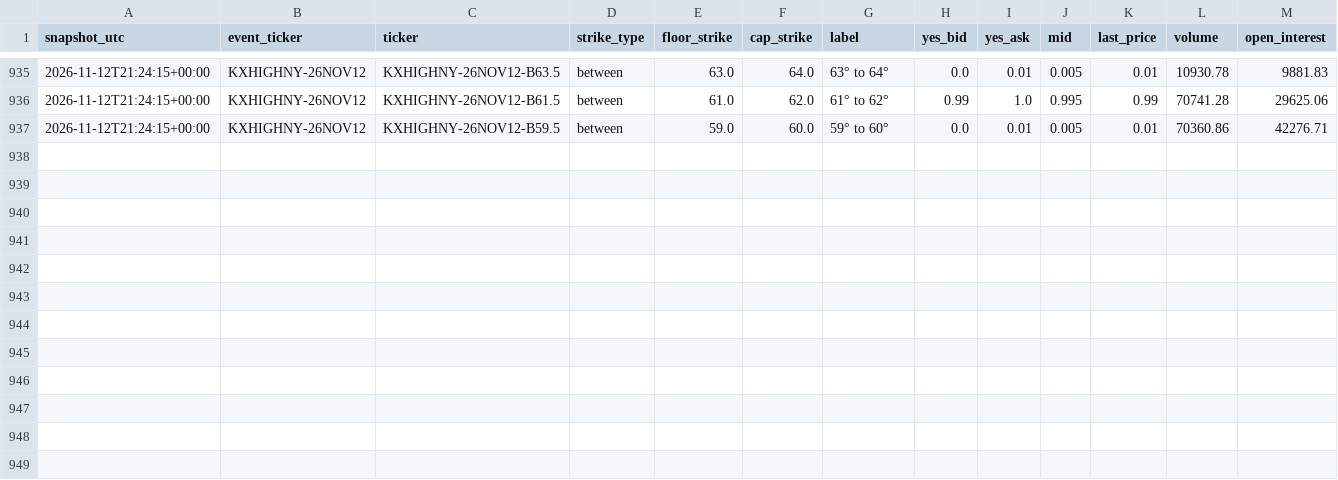
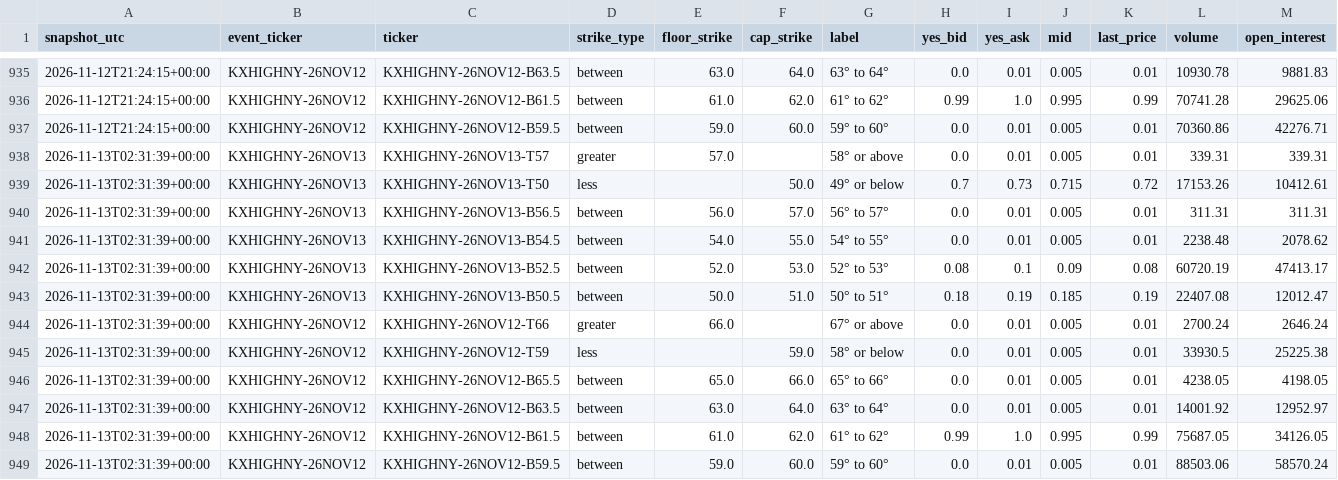
Before and after one commit to mg3647/market-data, a CSV file: data/kalshi/kxhighny_snapshots.csv, drawn as a sheet; only a part is shown, gaps mark what is left out; rows hold the shown columns only; the diff names each change by its address in the sheet, - before the commit and + after, or states it on an @@ line.

```diff
--- a/data/kalshi/kxhighny_snapshots.csv
+++ b/data/kalshi/kxhighny_snapshots.csv
+row 938: 2026-11-13T02:31:39+00:00 | KXHIGHNY-26NOV13 | KXHIGHNY-26NOV13-T57 | greater | 57.0 |  | 58° or above | 0.0 | 0.01 | 0.005 | 0.01 | 339.31 | 339.31
+row 939: 2026-11-13T02:31:39+00:00 | KXHIGHNY-26NOV13 | KXHIGHNY-26NOV13-T50 | less |  | 50.0 | 49° or below | 0.7 | 0.73 | 0.715 | 0.72 | 17153.26 | 10412.61
+row 940: 2026-11-13T02:31:39+00:00 | KXHIGHNY-26NOV13 | KXHIGHNY-26NOV13-B56.5 | between | 56.0 | 57.0 | 56° to 57° | 0.0 | 0.01 | 0.005 | 0.01 | 311.31 | 311.31
+row 941: 2026-11-13T02:31:39+00:00 | KXHIGHNY-26NOV13 | KXHIGHNY-26NOV13-B54.5 | between | 54.0 | 55.0 | 54° to 55° | 0.0 | 0.01 | 0.005 | 0.01 | 2238.48 | 2078.62
+row 942: 2026-11-13T02:31:39+00:00 | KXHIGHNY-26NOV13 | KXHIGHNY-26NOV13-B52.5 | between | 52.0 | 53.0 | 52° to 53° | 0.08 | 0.1 | 0.09 | 0.08 | 60720.19 | 47413.17
+row 943: 2026-11-13T02:31:39+00:00 | KXHIGHNY-26NOV13 | KXHIGHNY-26NOV13-B50.5 | between | 50.0 | 51.0 | 50° to 51° | 0.18 | 0.19 | 0.185 | 0.19 | 22407.08 | 12012.47
+row 944: 2026-11-13T02:31:39+00:00 | KXHIGHNY-26NOV12 | KXHIGHNY-26NOV12-T66 | greater | 66.0 |  | 67° or above | 0.0 | 0.01 | 0.005 | 0.01 | 2700.24 | 2646.24
+row 945: 2026-11-13T02:31:39+00:00 | KXHIGHNY-26NOV12 | KXHIGHNY-26NOV12-T59 | less |  | 59.0 | 58° or below | 0.0 | 0.01 | 0.005 | 0.01 | 33930.5 | 25225.38
+row 946: 2026-11-13T02:31:39+00:00 | KXHIGHNY-26NOV12 | KXHIGHNY-26NOV12-B65.5 | between | 65.0 | 66.0 | 65° to 66° | 0.0 | 0.01 | 0.005 | 0.01 | 4238.05 | 4198.05
+row 947: 2026-11-13T02:31:39+00:00 | KXHIGHNY-26NOV12 | KXHIGHNY-26NOV12-B63.5 | between | 63.0 | 64.0 | 63° to 64° | 0.0 | 0.01 | 0.005 | 0.01 | 14001.92 | 12952.97
+row 948: 2026-11-13T02:31:39+00:00 | KXHIGHNY-26NOV12 | KXHIGHNY-26NOV12-B61.5 | between | 61.0 | 62.0 | 61° to 62° | 0.99 | 1.0 | 0.995 | 0.99 | 75687.05 | 34126.05
+row 949: 2026-11-13T02:31:39+00:00 | KXHIGHNY-26NOV12 | KXHIGHNY-26NOV12-B59.5 | between | 59.0 | 60.0 | 59° to 60° | 0.0 | 0.01 | 0.005 | 0.01 | 88503.06 | 58570.24
```
